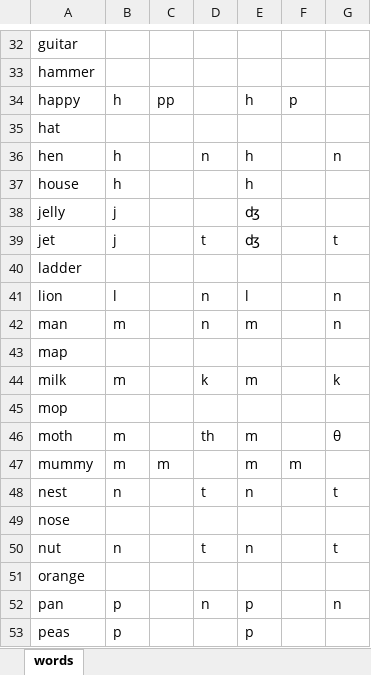
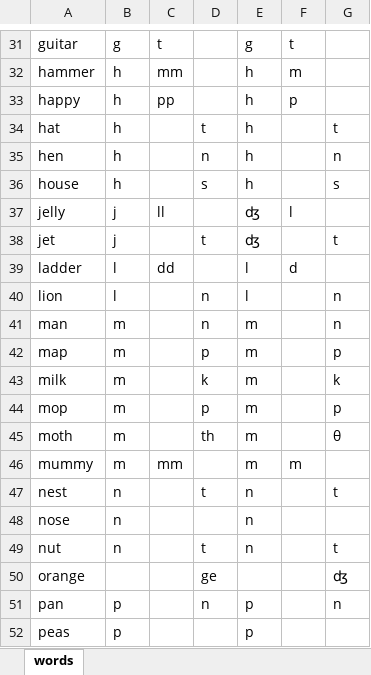
Before and after one commit to bairdel/phonetics, an Excel workbook: phonetics/data/words.xlsx, sheet words, drawn as a sheet; only a part is shown, gaps mark what is left out; values as stored, in another font and other column widths than the file's, no borders; table styles not drawn; addresses are those after the commit; the diff covers the shown part only; the diff names each change by its address in the sheet, - before the commit and + after, or states it on an @@ line.

Commit message:
colours sort of working but not based on placement in word

```diff
--- a/phonetics/data/words.xlsx (sheet words)
+++ b/phonetics/data/words.xlsx (sheet words)
-B31: (empty)
+B31: g
-C31: (empty)
+C31: t
-E31: (empty)
+E31: g
-F31: (empty)
+F31: t
-B32: (empty)
+B32: h
-C32: (empty)
+C32: mm
-E32: (empty)
+E32: h
-F32: (empty)
+F32: m
-B34: (empty)
+B34: h
-D34: (empty)
+D34: t
-E34: (empty)
+E34: h
-G34: (empty)
+G34: t
-D36: (empty)
+D36: s
-G36: (empty)
+G36: s
-C37: (empty)
+C37: ll
-F37: (empty)
+F37: l
-B39: (empty)
+B39: l
-C39: (empty)
+C39: dd
-E39: (empty)
+E39: l
-F39: (empty)
+F39: d
-B42: (empty)
+B42: m
-D42: (empty)
+D42: p
-E42: (empty)
+E42: m
-G42: (empty)
+G42: p
-B44: (empty)
+B44: m
-D44: (empty)
+D44: p
-E44: (empty)
+E44: m
-G44: (empty)
+G44: p
-C46: m
+C46: mm
-B48: (empty)
+B48: n
-E48: (empty)
+E48: n
-D50: (empty)
+D50: ge
-G50: (empty)
+G50: ʤ
```
Also changed, not shown: 1 removed row and 69 edited cells elsewhere in this sheet, 2 other files.
